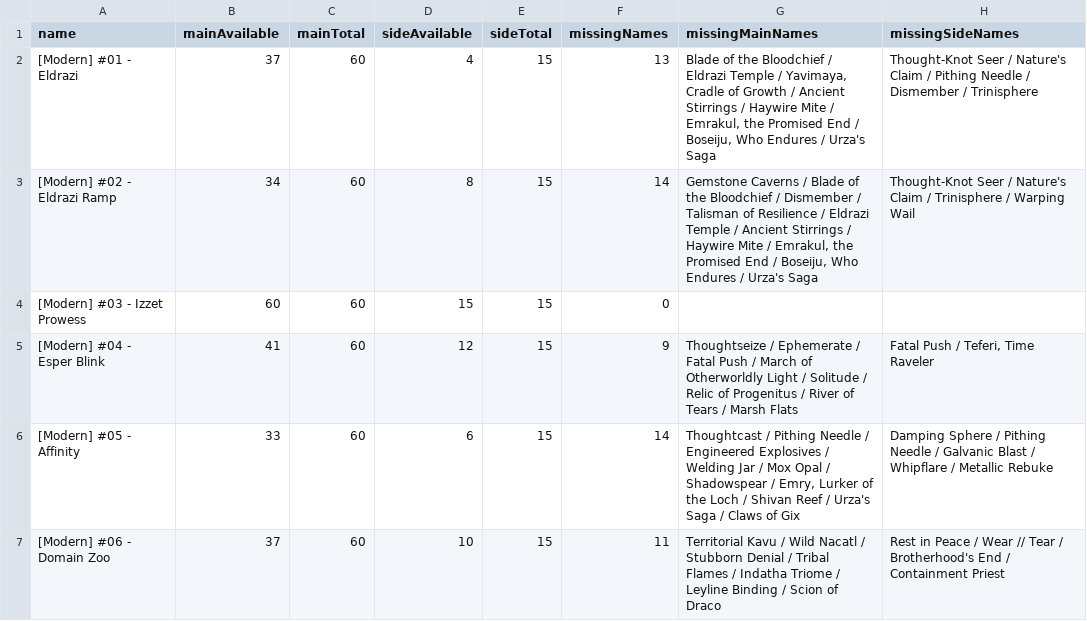
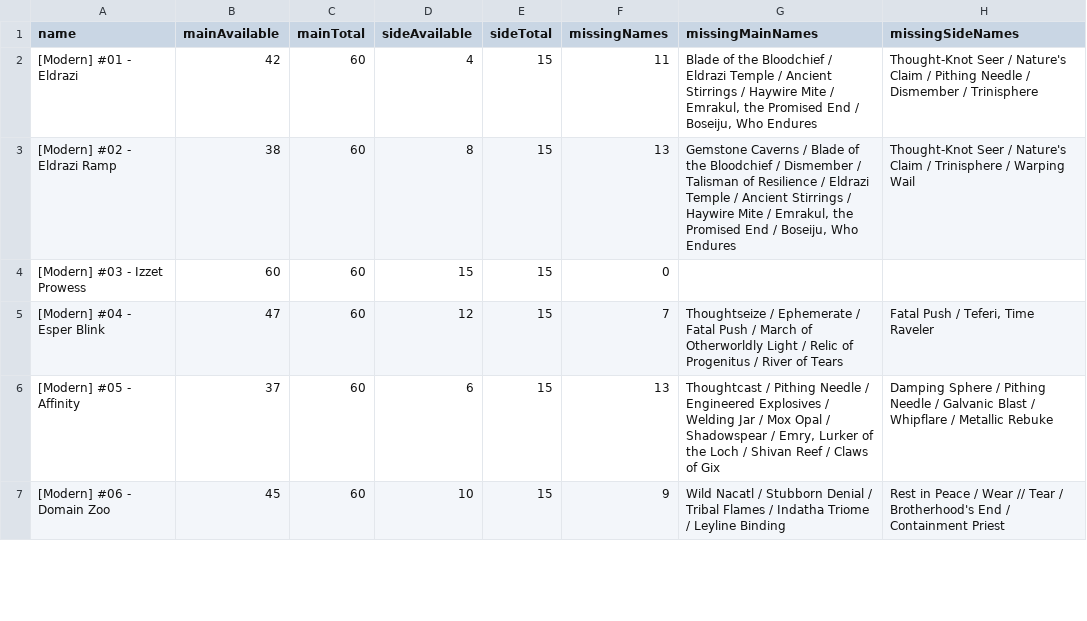
Before and after one commit to Lucypigr/magic-the-gathering-gpt-, a CSV file: docs/modern-deck-gap.csv, drawn as a sheet; only a part is shown; the diff covers the shown part only.

Commit message:
Complete MH2 card mechanics, sourced Chinese text and Modern card pool

```diff
--- a/docs/modern-deck-gap.csv
+++ b/docs/modern-deck-gap.csv
@@ -1,7 +1,7 @@
 name,mainAvailable,mainTotal,sideAvailable,sideTotal,missingNames,missingMainNames,missingSideNames
-[Modern] #01 - Eldrazi,37,60,4,15,13,"Blade of the Bloodchief / Eldrazi Temple / Yavimaya, Cradle of Growth / Ancient Stirrings / Haywire Mite / Emrakul, the Promised End / Boseiju, Who Endures / Urza's Saga",Thought-Knot Seer / Nature's Claim / Pithing Needle / Dismember / Trinisphere
-[Modern] #02 - Eldrazi Ramp,34,60,8,15,14,"Gemstone Caverns / Blade of the Bloodchief / Dismember / Talisman of Resilience / Eldrazi Temple / Ancient Stirrings / Haywire Mite / Emrakul, the Promised End / Boseiju, Who Endures / Urza's Saga",Thought-Knot Seer / Nature's Claim / Trinisphere / Warping Wail
+[Modern] #01 - Eldrazi,42,60,4,15,11,"Blade of the Bloodchief / Eldrazi Temple / Ancient Stirrings / Haywire Mite / Emrakul, the Promised End / Boseiju, Who Endures",Thought-Knot Seer / Nature's Claim / Pithing Needle / Dismember / Trinisphere
+[Modern] #02 - Eldrazi Ramp,38,60,8,15,13,"Gemstone Caverns / Blade of the Bloodchief / Dismember / Talisman of Resilience / Eldrazi Temple / Ancient Stirrings / Haywire Mite / Emrakul, the Promised End / Boseiju, Who Endures",Thought-Knot Seer / Nature's Claim / Trinisphere / Warping Wail
 [Modern] #03 - Izzet Prowess,60,60,15,15,0,,
-[Modern] #04 - Esper Blink,41,60,12,15,9,Thoughtseize / Ephemerate / Fatal Push / March of Otherworldly Light / Solitude / Relic of Progenitus / River of Tears / Marsh Flats,"Fatal Push / Teferi, Time Raveler"
-[Modern] #05 - Affinity,33,60,6,15,14,"Thoughtcast / Pithing Needle / Engineered Explosives / Welding Jar / Mox Opal / Shadowspear / Emry, Lurker of the Loch / Shivan Reef / Urza's Saga / Claws of Gix",Damping Sphere / Pithing Needle / Galvanic Blast / Whipflare / Metallic Rebuke
-[Modern] #06 - Domain Zoo,37,60,10,15,11,Territorial Kavu / Wild Nacatl / Stubborn Denial / Tribal Flames / Indatha Triome / Leyline Binding / Scion of Draco,Rest in Peace / Wear // Tear / Brotherhood's End / Containment Priest
+[Modern] #04 - Esper Blink,47,60,12,15,7,Thoughtseize / Ephemerate / Fatal Push / March of Otherworldly Light / Relic of Progenitus / River of Tears,"Fatal Push / Teferi, Time Raveler"
+[Modern] #05 - Affinity,37,60,6,15,13,"Thoughtcast / Pithing Needle / Engineered Explosives / Welding Jar / Mox Opal / Shadowspear / Emry, Lurker of the Loch / Shivan Reef / Claws of Gix",Damping Sphere / Pithing Needle / Galvanic Blast / Whipflare / Metallic Rebuke
+[Modern] #06 - Domain Zoo,45,60,10,15,9,Wild Nacatl / Stubborn Denial / Tribal Flames / Indatha Triome / Leyline Binding,Rest in Peace / Wear // Tear / Brotherhood's End / Containment Priest
```
Also changed, not shown: 128 edited cells elsewhere in this file, docs/modern-priority-cards.csv, docs/modern-series-gap.csv, 45 other files.
